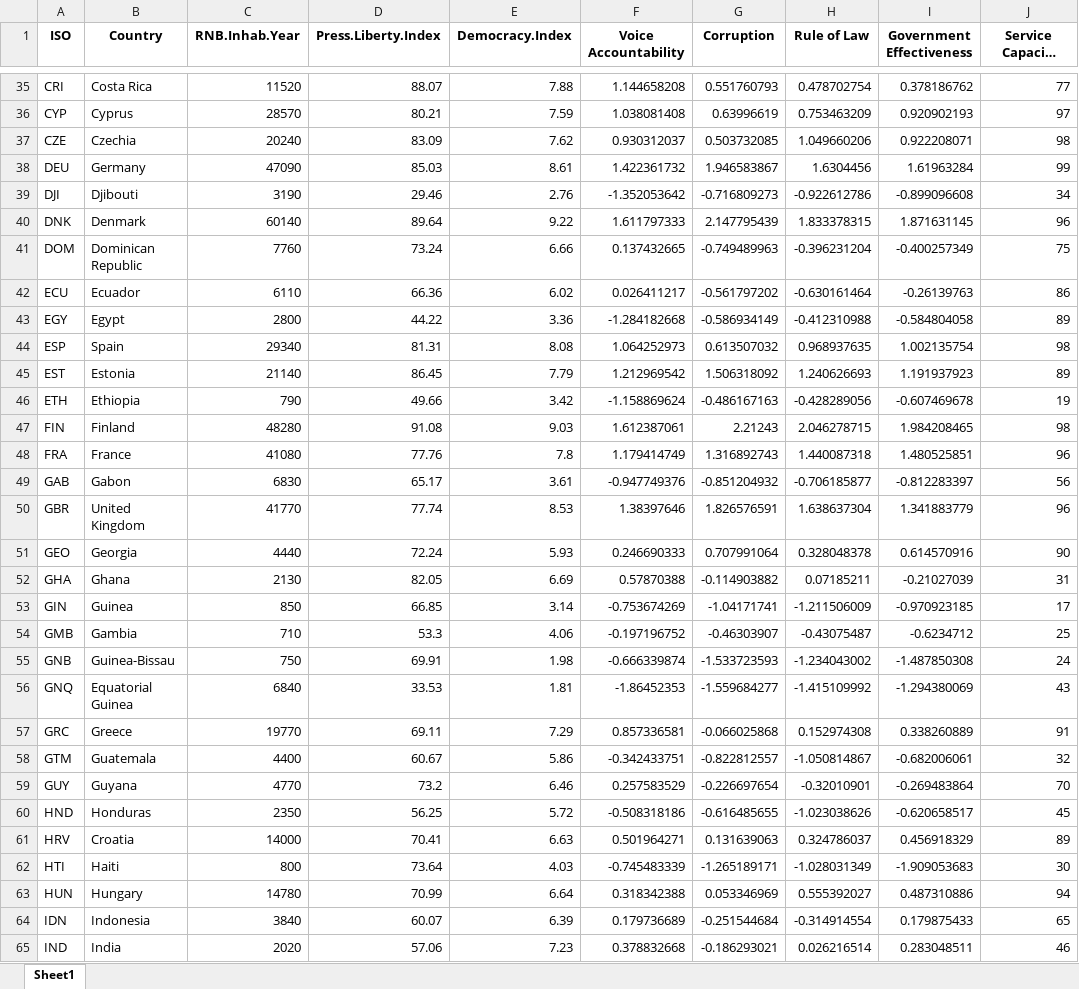
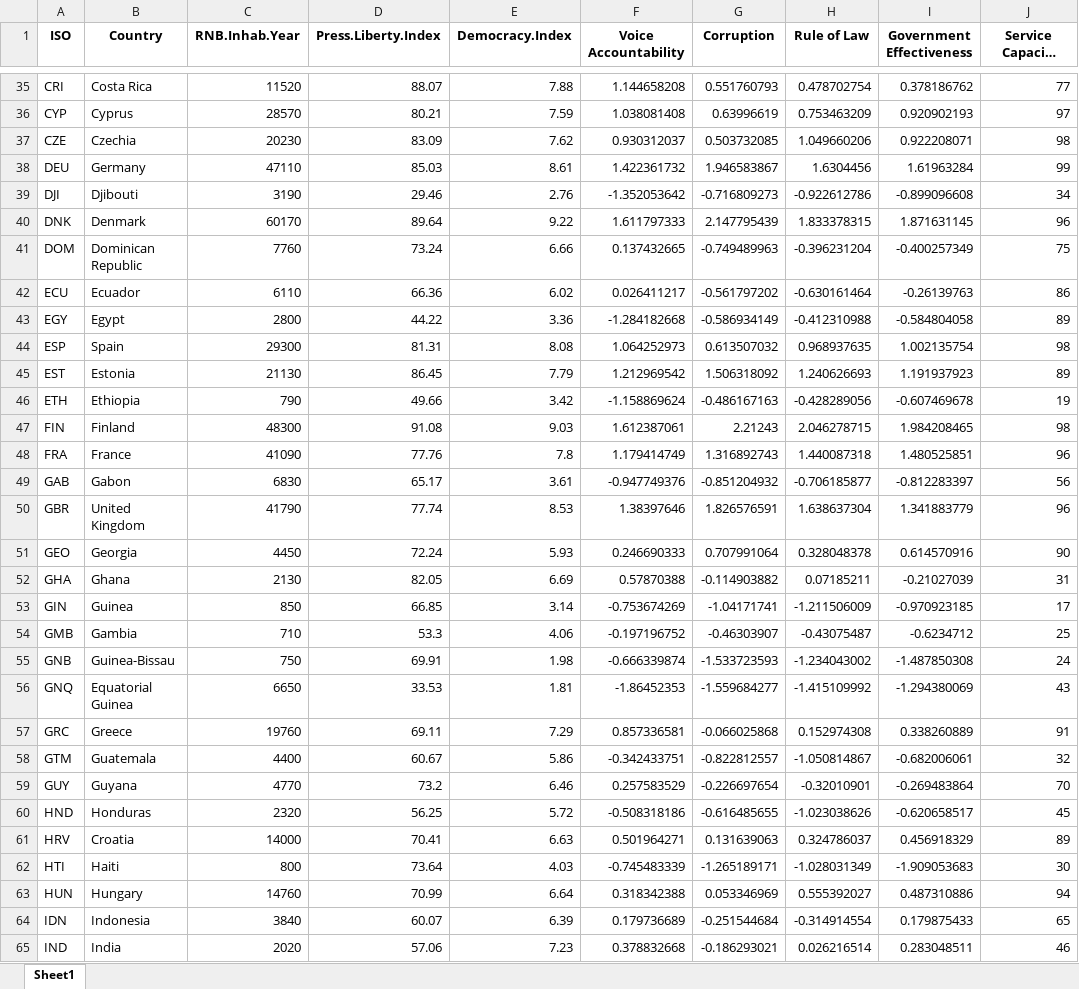
Before and after one commit to warint/covid-19, an Excel workbook: team9/files/Datasets/dataset_intermediaire_clustering.xlsx, sheet Sheet1, drawn as a sheet; only a part is shown, gaps mark what is left out; long unchanged cells end in …; values as stored, in another font and other column widths than the file's, no borders; the diff covers the shown part only; the diff names each change by its address in the sheet, - before the commit and + after, or states it on an @@ line.

```diff
--- a/team9/files/Datasets/dataset_intermediaire_clustering.xlsx (sheet Sheet1)
+++ b/team9/files/Datasets/dataset_intermediaire_clustering.xlsx (sheet Sheet1)
-C37 (RNB.Inhab.Year): 20240
+C37 (RNB.Inhab.Year): 20230
-C38 (RNB.Inhab.Year): 47090
+C38 (RNB.Inhab.Year): 47110
-C40 (RNB.Inhab.Year): 60140
+C40 (RNB.Inhab.Year): 60170
-C44 (RNB.Inhab.Year): 29340
+C44 (RNB.Inhab.Year): 29300
-C45 (RNB.Inhab.Year): 21140
+C45 (RNB.Inhab.Year): 21130
-C47 (RNB.Inhab.Year): 48280
+C47 (RNB.Inhab.Year): 48300
-C48 (RNB.Inhab.Year): 41080
+C48 (RNB.Inhab.Year): 41090
-C50 (RNB.Inhab.Year): 41770
+C50 (RNB.Inhab.Year): 41790
-C51 (RNB.Inhab.Year): 4440
+C51 (RNB.Inhab.Year): 4450
-C56 (RNB.Inhab.Year): 6840
+C56 (RNB.Inhab.Year): 6650
-C57 (RNB.Inhab.Year): 19770
+C57 (RNB.Inhab.Year): 19760
-C60 (RNB.Inhab.Year): 2350
+C60 (RNB.Inhab.Year): 2320
-C63 (RNB.Inhab.Year): 14780
+C63 (RNB.Inhab.Year): 14760
```
Also changed, not shown: 25 edited cells elsewhere in this sheet, team9/files/Datasets/dataset_covid19_cases_index.xlsx, team9/files/Datasets/dataset_final_covid.xlsx, 7 other files.
